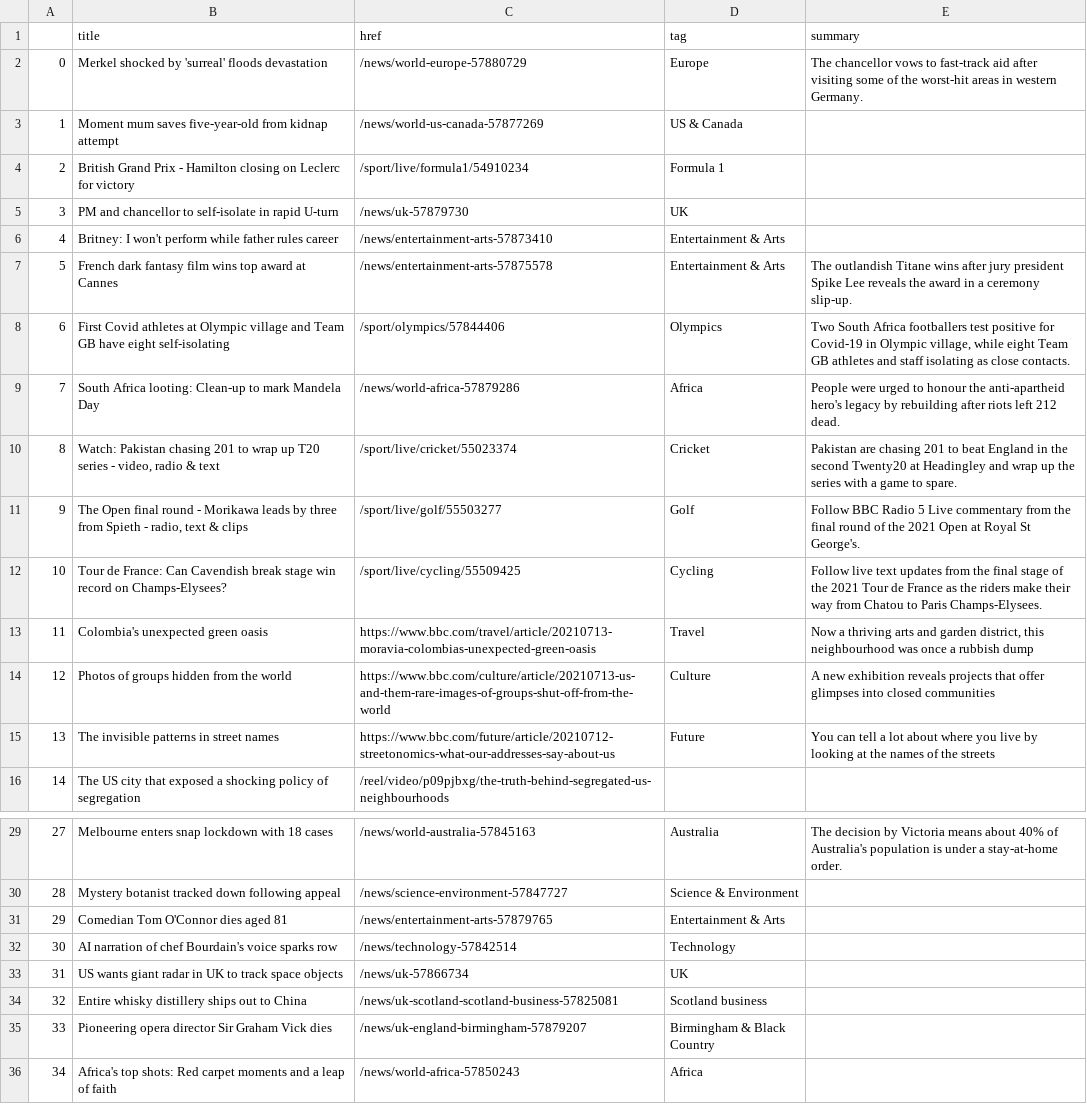
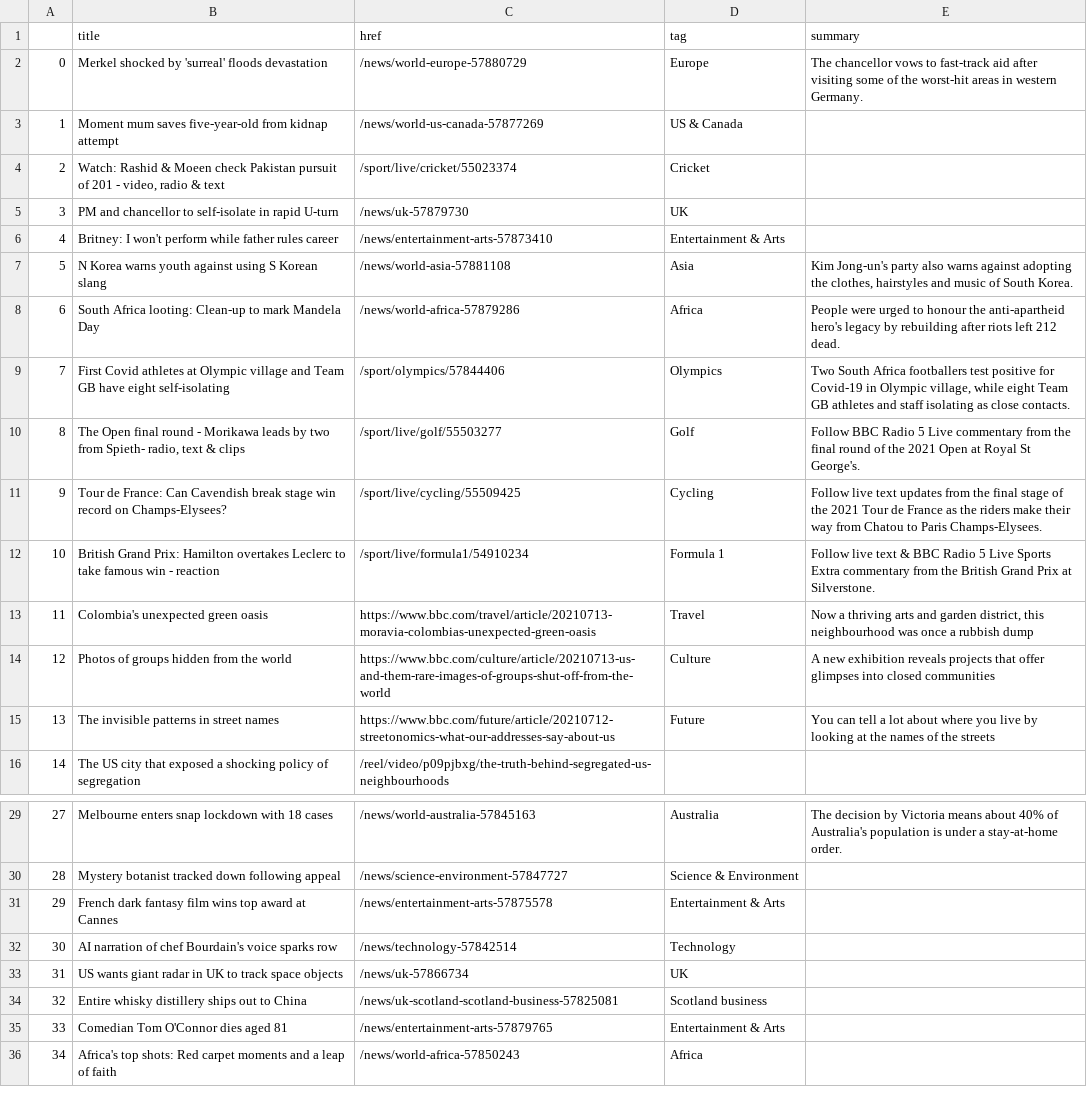
Before and after one commit to EMendy/Scraper_Info, a CSV file: bbc-headlines.csv, drawn as a sheet; only a part is shown, gaps mark what is left out.

```diff
--- a/bbc-headlines.csv
+++ b/bbc-headlines.csv
@@ -3,11 +3,11 @@
 1,Moment mum saves five-year-old from kidnap attempt,/news/world-us-canada-57877269,US & Canada,
-2,British Grand Prix - Hamilton closing on Leclerc for victory,/sport/live/formula1/54910234,Formula 1,
+2,"Watch: Rashid & Moeen check Pakistan pursuit of 201 - video, radio & text",/sport/live/cricket/55023374,Cricket,
 3,PM and chancellor to self-isolate in rapid U-turn,/news/uk-57879730,UK,
 4,Britney: I won't perform while father rules career,/news/entertainment-arts-57873410,Entertainment & Arts,
-5,French dark fantasy film wins top award at Cannes,/news/entertainment-arts-57875578,Entertainment & Arts,The outlandish Titane wins after jury president Spike Lee reveals the award in a ceremony slip-up.
-6,First Covid athletes at Olympic village and Team GB have eight self-isolating,/sport/olympics/57844406,Olympics,"Two South Africa footballers test positive for Covid-19 in Olympic village, while eight Team GB athletes and staff isolating as close contacts."
-7,South Africa looting: Clean-up to mark Mandela Day,/news/world-africa-57879286,Africa,People were urged to honour the anti-apartheid hero's legacy by rebuilding after riots left 212 dead.
-8,"Watch: Pakistan chasing 201 to wrap up T20 series - video, radio & text",/sport/live/cricket/55023374,Cricket,Pakistan are chasing 201 to beat England in the second Twenty20 at Headingley and wrap up the series with a game to spare.
-9,"The Open final round - Morikawa leads by three from Spieth - radio, text & clips",/sport/live/golf/55503277,Golf,Follow BBC Radio 5 Live commentary from the final round of the 2021 Open at Royal St George's.
-10,Tour de France: Can Cavendish break stage win record on Champs-Elysees?,/sport/live/cycling/55509425,Cycling,Follow live text updates from the final stage of the 2021 Tour de France as the riders make their way from Chatou to Paris Champs-Elysees.
+5,N Korea warns youth against using S Korean slang,/news/world-asia-57881108,Asia,"Kim Jong-un's party also warns against adopting the clothes, hairstyles and music of South Korea."
+6,South Africa looting: Clean-up to mark Mandela Day,/news/world-africa-57879286,Africa,People were urged to honour the anti-apartheid hero's legacy by rebuilding after riots left 212 dead.
+7,First Covid athletes at Olympic village and Team GB have eight self-isolating,/sport/olympics/57844406,Olympics,"Two South Africa footballers test positive for Covid-19 in Olympic village, while eight Team GB athletes and staff isolating as close contacts."
+8,"The Open final round - Morikawa leads by two from Spieth- radio, text & clips",/sport/live/golf/55503277,Golf,Follow BBC Radio 5 Live commentary from the final round of the 2021 Open at Royal St George's.
+9,Tour de France: Can Cavendish break stage win record on Champs-Elysees?,/sport/live/cycling/55509425,Cycling,Follow live text updates from the final stage of the 2021 Tour de France as the riders make their way from Chatou to Paris Champs-Elysees.
+10,British Grand Prix: Hamilton overtakes Leclerc to take famous win - reaction,/sport/live/formula1/54910234,Formula 1,Follow live text & BBC Radio 5 Live Sports Extra commentary from the British Grand Prix at Silverstone.
 11,Colombia's unexpected green oasis,https://www.bbc.com/travel/article/20210713-moravia-colombias-unexpected-green-oasis,Travel,"Now a thriving arts and garden district, this neighbourhood was once a rubbish dump"
@@ -30,3 +30,3 @@
 28,Mystery botanist tracked down following appeal,/news/science-environment-57847727,Science & Environment,
-29,Comedian Tom O'Connor dies aged 81,/news/entertainment-arts-57879765,Entertainment & Arts,
+29,French dark fantasy film wins top award at Cannes,/news/entertainment-arts-57875578,Entertainment & Arts,
 30,AI narration of chef Bourdain's voice sparks row,/news/technology-57842514,Technology,
@@ -34,3 +34,3 @@
 32,Entire whisky distillery ships out to China,/news/uk-scotland-scotland-business-57825081,Scotland business,
-33,Pioneering opera director Sir Graham Vick dies,/news/uk-england-birmingham-57879207,Birmingham & Black Country,
+33,Comedian Tom O'Connor dies aged 81,/news/entertainment-arts-57879765,Entertainment & Arts,
 34,Africa's top shots: Red carpet moments and a leap of faith,/news/world-africa-57850243,Africa,
```
